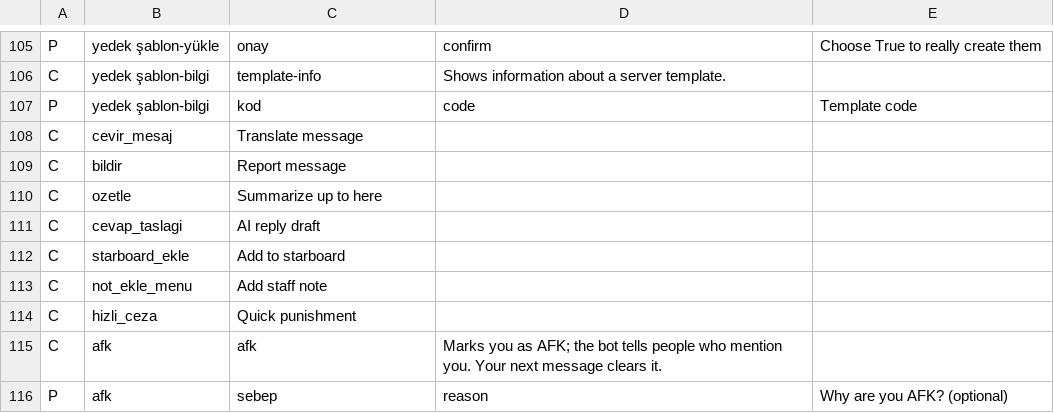
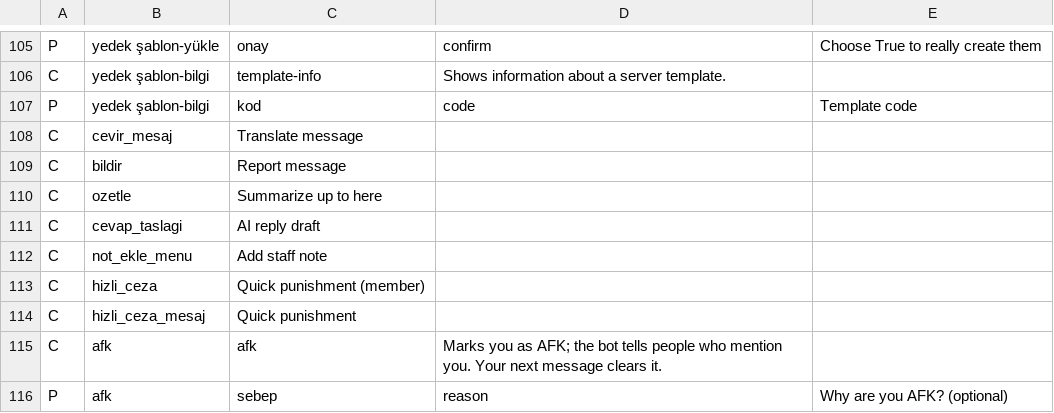
Before and after one commit to Axthrowa/AxBot-Discord, a TSV file: src/commands/en.tsv, drawn as a sheet; only a part is shown, gaps mark what is left out.

Commit message:
fix(perms): check command permissions from the interaction; quick punish on message menu
poise fetched the member and channel itself and denied the command with
'Bu komutu kullanma iznin yok' whenever either lookup failed, blocking every
admin command. Slash interactions carry the member's resolved channel
permissions; required_permissions now move into custom_data (parents
inherited) and are checked in command_check.

Quick punish gets a warn button and a message context menu entry, which
replaces 'Starboard'a ekle' (Discord allows 5 message menus). The member
menu is renamed 'Hızlı ceza (üye)' since poise matches menus by name.

```diff
--- a/src/commands/en.tsv
+++ b/src/commands/en.tsv
@@ -111,5 +111,5 @@ C | ozetle | Summarize up to here
 C | cevap_taslagi | AI reply draft
-C | starboard_ekle | Add to starboard
 C | not_ekle_menu | Add staff note
-C | hizli_ceza | Quick punishment
+C | hizli_ceza | Quick punishment (member)
+C | hizli_ceza_mesaj | Quick punishment
 C | afk | afk | Marks you as AFK; the bot tells people who mention you. Your next message clears it.
```
Also changed, not shown: 7 other files.
